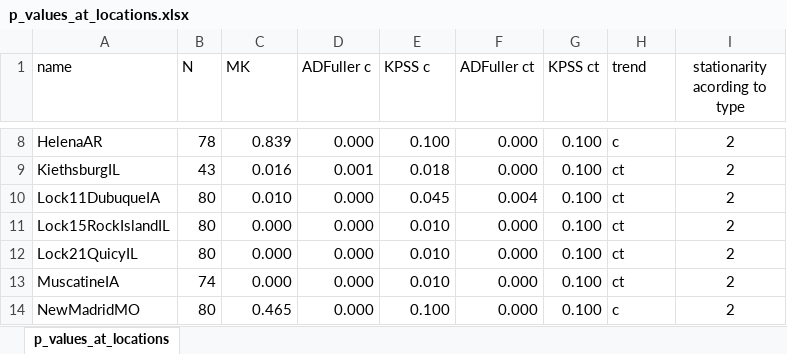
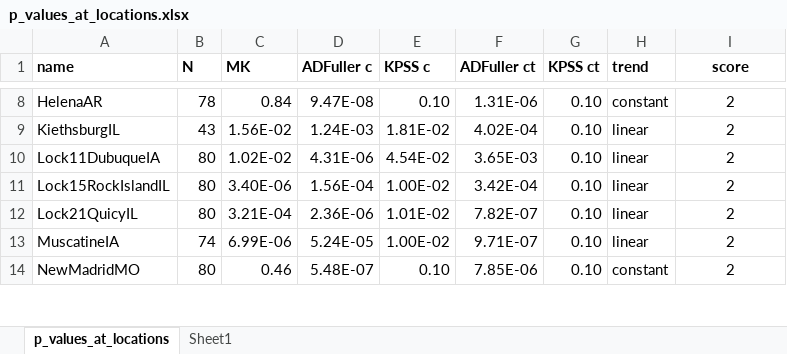
Before and after one commit to sergiogyoz/water_levels, an Excel workbook: AGU presentation/p_values_at_locations.xlsx, sheet p_values_at_locations, drawn as a sheet; only a part is shown, gaps mark what is left out; values as stored, in another font and other column widths than the file's, no borders; conditional formats not drawn; the diff covers the shown part only; the diff names each change by its address in the sheet, - before the commit and + after, or states it on an @@ line.

```diff
--- a/AGU presentation/p_values_at_locations.xlsx (sheet p_values_at_locations)
+++ b/AGU presentation/p_values_at_locations.xlsx (sheet p_values_at_locations)
+sheet tab: Sheet1
-A1:I1 bold: off
+A1:I1 bold: on
-I1: stationarity acording to type
+I1: score
-C8 (MK): 0.839
+C8 (MK): 0.84
-D8 (ADFuller c): 0.000
+D8 (ADFuller c): 9.47E-08
-E8 (KPSS c): 0.100
+E8 (KPSS c): 0.10
-F8 (ADFuller ct): 0.000
+F8 (ADFuller ct): 1.31E-06
-G8:G14 (KPSS ct): 0.100
+G8:G14 (KPSS ct): 0.10
-H8 (trend): c
+H8 (trend): constant
-C9 (MK): 0.016
+C9 (MK): 1.56E-02
-D9 (ADFuller c): 0.001
+D9 (ADFuller c): 1.24E-03
-E9 (KPSS c): 0.018
+E9 (KPSS c): 1.81E-02
-F9 (ADFuller ct): 0.000
+F9 (ADFuller ct): 4.02E-04
-H9:H13 (trend): ct
+H9:H13 (trend): linear
-C10 (MK): 0.010
+C10 (MK): 1.02E-02
-D10 (ADFuller c): 0.000
+D10 (ADFuller c): 4.31E-06
-E10 (KPSS c): 0.045
+E10 (KPSS c): 4.54E-02
-F10 (ADFuller ct): 0.004
+F10 (ADFuller ct): 3.65E-03
-C11 (MK): 0.000
+C11 (MK): 3.40E-06
-D11 (ADFuller c): 0.000
+D11 (ADFuller c): 1.56E-04
-E11 (KPSS c): 0.010
+E11 (KPSS c): 1.00E-02
-F11 (ADFuller ct): 0.000
+F11 (ADFuller ct): 3.42E-04
-C12 (MK): 0.000
+C12 (MK): 3.21E-04
-D12 (ADFuller c): 0.000
+D12 (ADFuller c): 2.36E-06
-E12 (KPSS c): 0.010
+E12 (KPSS c): 1.01E-02
-F12 (ADFuller ct): 0.000
+F12 (ADFuller ct): 7.82E-07
-C13 (MK): 0.000
+C13 (MK): 6.99E-06
-D13 (ADFuller c): 0.000
+D13 (ADFuller c): 5.24E-05
-E13 (KPSS c): 0.010
+E13 (KPSS c): 1.00E-02
-F13 (ADFuller ct): 0.000
+F13 (ADFuller ct): 9.71E-07
-C14 (MK): 0.465
+C14 (MK): 0.46
-D14 (ADFuller c): 0.000
+D14 (ADFuller c): 5.48E-07
-E14 (KPSS c): 0.100
+E14 (KPSS c): 0.10
-F14 (ADFuller ct): 0.000
+F14 (ADFuller ct): 7.85E-06
-H14 (trend): c
+H14 (trend): constant
```
Also changed, not shown: 42 edited cells elsewhere in this sheet, 4 other files.
